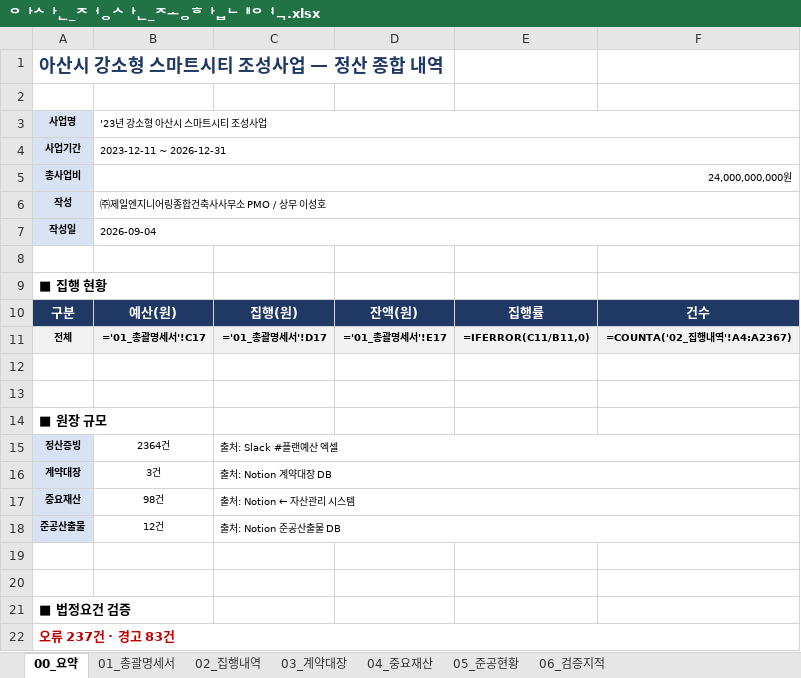
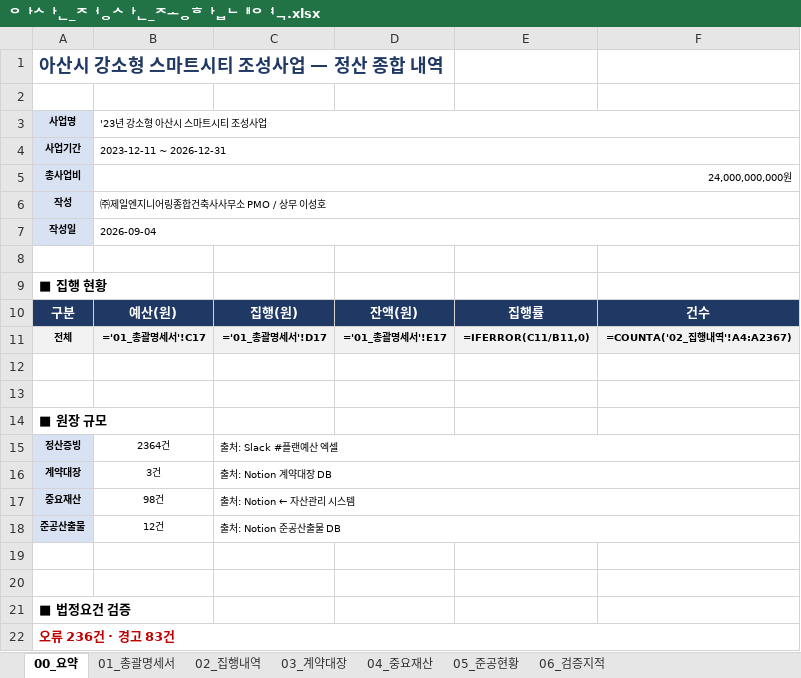
Before and after one commit to LEESUNGHO-AI/Asan-Smartcity-Settlement-System, an Excel workbook: output/아산_정산_종합내역.xlsx, sheet 00_요약, drawn as a sheet; values as stored, in another font and other column widths than the file's, no borders; formulas without a stored value are shown as written; the diff names each change by its address in the sheet, - before the commit and + after, or states it on an @@ line.

```diff
--- a/output/아산_정산_종합내역.xlsx (sheet 00_요약)
+++ b/output/아산_정산_종합내역.xlsx (sheet 00_요약)
-A22 (사업명): 오류 237건 · 경고 83건
+A22 (사업명): 오류 236건 · 경고 83건
```
Also changed, not shown: sheet 02_집행내역, sheet 05_준공현황, sheet 06_검증지적, 52 other files.
